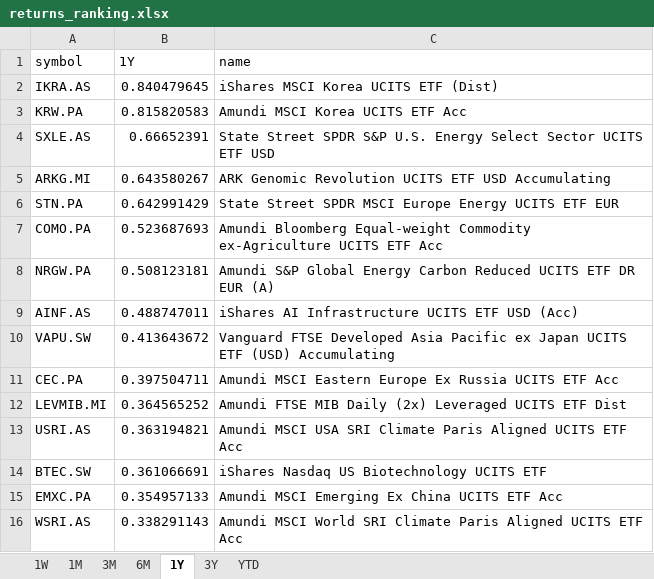
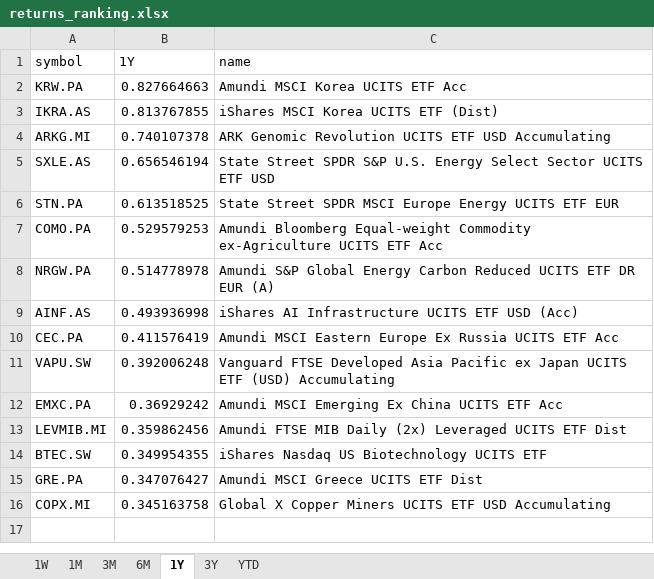
Before and after one commit to laceto/myfinance2, an Excel workbook: data/results/etf/returns_ranking.xlsx, sheet 1Y, drawn as a sheet; values as stored, in another font and other column widths than the file's, no borders; removed rows and columns are numbered as before the commit, all else as after; the diff names each change by its address in the sheet, - before the commit and + after, or states it on an @@ line.

```diff
--- a/data/results/etf/returns_ranking.xlsx (sheet 1Y)
+++ b/data/results/etf/returns_ranking.xlsx (sheet 1Y)
-row 2: IKRA.AS | 0.840479645 | iShares MSCI Korea UCITS ETF (Dist)
-B2 (1Y): 0.815820583
+B2 (1Y): 0.827664663
-row 4: SXLE.AS | 0.66652391 | State Street SPDR S&P U.S. Energy Select Sector UCITS ETF USD
+row 3: IKRA.AS | 0.813767855 | iShares MSCI Korea UCITS ETF (Dist)
-B4 (1Y): 0.643580267
+B4 (1Y): 0.740107378
+row 5: SXLE.AS | 0.656546194 | State Street SPDR S&P U.S. Energy Select Sector UCITS ETF USD
-B6 (1Y): 0.642991429
+B6 (1Y): 0.613518525
-B7 (1Y): 0.523687693
+B7 (1Y): 0.529579253
-B8 (1Y): 0.508123181
+B8 (1Y): 0.514778978
-B9 (1Y): 0.488747011
+B9 (1Y): 0.493936998
-row 10: VAPU.SW | 0.413643672 | Vanguard FTSE Developed Asia Pacific ex Japan UCITS ETF (USD) Accumulating
-B10 (1Y): 0.397504711
+B10 (1Y): 0.411576419
+row 11: VAPU.SW | 0.392006248 | Vanguard FTSE Developed Asia Pacific ex Japan UCITS ETF (USD) Accumulating
+row 12: EMXC.PA | 0.36929242 | Amundi MSCI Emerging Ex China UCITS ETF Acc
-B13 (1Y): 0.364565252
+B13 (1Y): 0.359862456
-row 13: USRI.AS | 0.363194821 | Amundi MSCI USA SRI Climate Paris Aligned UCITS ETF Acc
-B14 (1Y): 0.361066691
+B14 (1Y): 0.349954355
-row 15: EMXC.PA | 0.354957133 | Amundi MSCI Emerging Ex China UCITS ETF Acc
-row 16: WSRI.AS | 0.338291143 | Amundi MSCI World SRI Climate Paris Aligned UCITS ETF Acc
+row 15: GRE.PA | 0.347076427 | Amundi MSCI Greece UCITS ETF Dist
+row 16: COPX.MI | 0.345163758 | Global X Copper Miners UCITS ETF USD Accumulating
```
Also changed, not shown: sheet 1W, sheet 6M, sheet 3M, sheet 1M, sheet YTD, sheet 3Y, 3 other files.
